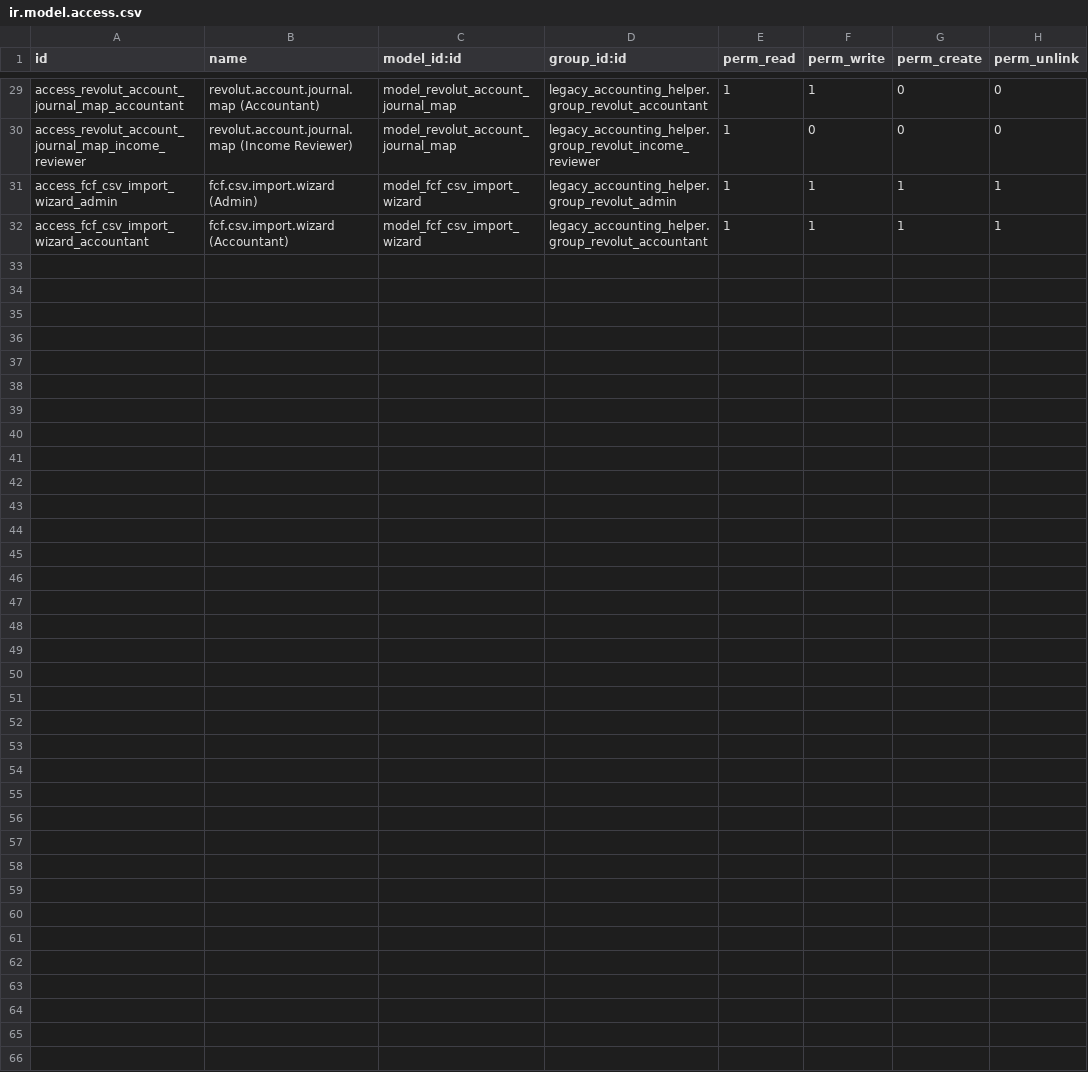
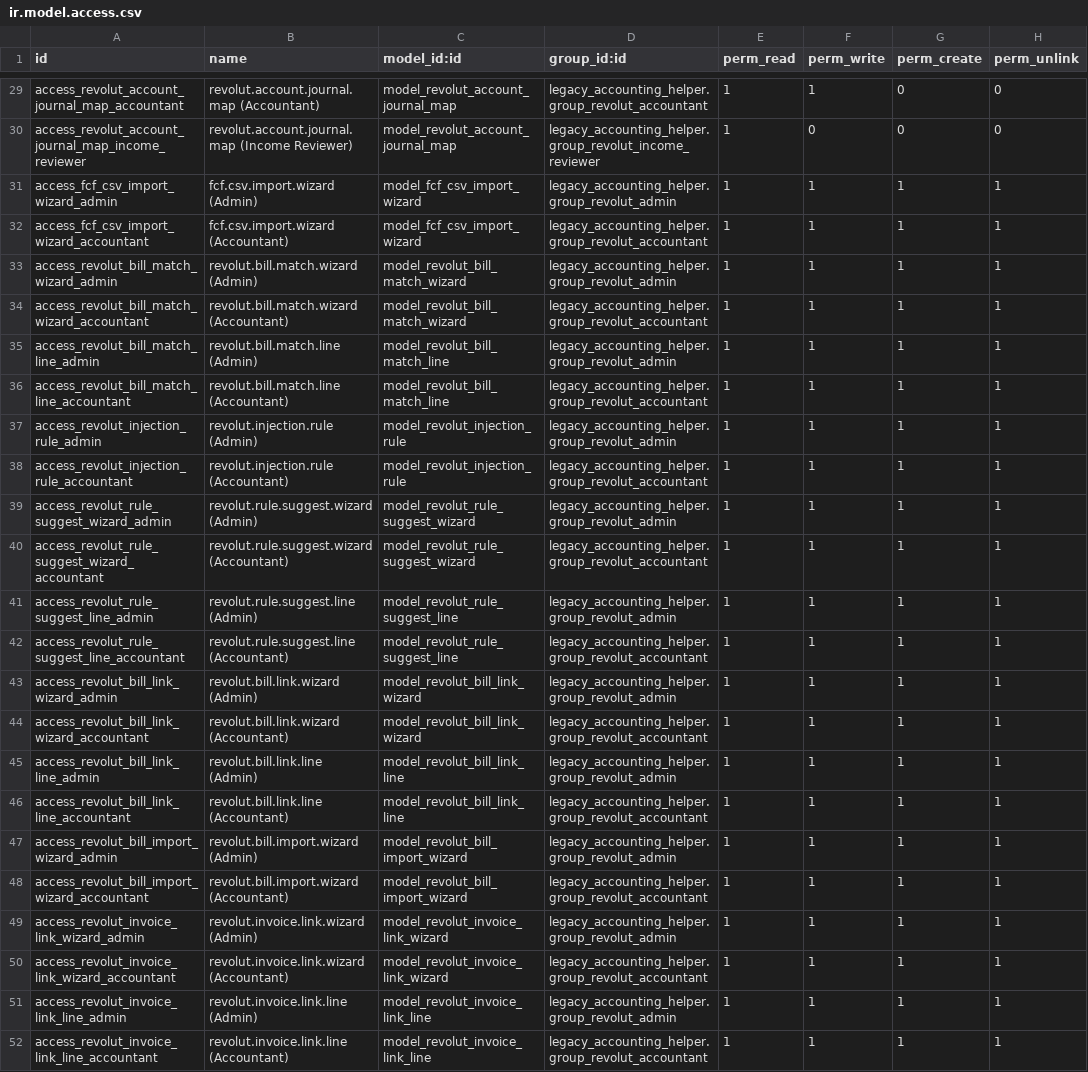
Before and after one commit to jito-dev/Odoo17-custom-addons, a CSV file: legacy_accounting_helper/security/ir.model.access.csv, drawn as a sheet; only a part is shown, gaps mark what is left out.

```diff
--- a/legacy_accounting_helper/security/ir.model.access.csv
+++ b/legacy_accounting_helper/security/ir.model.access.csv
@@ -32 +32,21 @@ access_fcf_csv_import_wizard_admin,fcf.csv.import.wizard (Admin),model_fcf_csv_i
 access_fcf_csv_import_wizard_accountant,fcf.csv.import.wizard (Accountant),model_fcf_csv_import_wizard,legacy_accounting_helper.group_revolut_accountant,1,1,1,1
+access_revolut_bill_match_wizard_admin,revolut.bill.match.wizard (Admin),model_revolut_bill_match_wizard,legacy_accounting_helper.group_revolut_admin,1,1,1,1
+access_revolut_bill_match_wizard_accountant,revolut.bill.match.wizard (Accountant),model_revolut_bill_match_wizard,legacy_accounting_helper.group_revolut_accountant,1,1,1,1
+access_revolut_bill_match_line_admin,revolut.bill.match.line (Admin),model_revolut_bill_match_line,legacy_accounting_helper.group_revolut_admin,1,1,1,1
+access_revolut_bill_match_line_accountant,revolut.bill.match.line (Accountant),model_revolut_bill_match_line,legacy_accounting_helper.group_revolut_accountant,1,1,1,1
+access_revolut_injection_rule_admin,revolut.injection.rule (Admin),model_revolut_injection_rule,legacy_accounting_helper.group_revolut_admin,1,1,1,1
+access_revolut_injection_rule_accountant,revolut.injection.rule (Accountant),model_revolut_injection_rule,legacy_accounting_helper.group_revolut_accountant,1,1,1,1
+access_revolut_rule_suggest_wizard_admin,revolut.rule.suggest.wizard (Admin),model_revolut_rule_suggest_wizard,legacy_accounting_helper.group_revolut_admin,1,1,1,1
+access_revolut_rule_suggest_wizard_accountant,revolut.rule.suggest.wizard (Accountant),model_revolut_rule_suggest_wizard,legacy_accounting_helper.group_revolut_accountant,1,1,1,1
+access_revolut_rule_suggest_line_admin,revolut.rule.suggest.line (Admin),model_revolut_rule_suggest_line,legacy_accounting_helper.group_revolut_admin,1,1,1,1
+access_revolut_rule_suggest_line_accountant,revolut.rule.suggest.line (Accountant),model_revolut_rule_suggest_line,legacy_accounting_helper.group_revolut_accountant,1,1,1,1
+access_revolut_bill_link_wizard_admin,revolut.bill.link.wizard (Admin),model_revolut_bill_link_wizard,legacy_accounting_helper.group_revolut_admin,1,1,1,1
+access_revolut_bill_link_wizard_accountant,revolut.bill.link.wizard (Accountant),model_revolut_bill_link_wizard,legacy_accounting_helper.group_revolut_accountant,1,1,1,1
+access_revolut_bill_link_line_admin,revolut.bill.link.line (Admin),model_revolut_bill_link_line,legacy_accounting_helper.group_revolut_admin,1,1,1,1
+access_revolut_bill_link_line_accountant,revolut.bill.link.line (Accountant),model_revolut_bill_link_line,legacy_accounting_helper.group_revolut_accountant,1,1,1,1
+access_revolut_bill_import_wizard_admin,revolut.bill.import.wizard (Admin),model_revolut_bill_import_wizard,legacy_accounting_helper.group_revolut_admin,1,1,1,1
+access_revolut_bill_import_wizard_accountant,revolut.bill.import.wizard (Accountant),model_revolut_bill_import_wizard,legacy_accounting_helper.group_revolut_accountant,1,1,1,1
+access_revolut_invoice_link_wizard_admin,revolut.invoice.link.wizard (Admin),model_revolut_invoice_link_wizard,legacy_accounting_helper.group_revolut_admin,1,1,1,1
+access_revolut_invoice_link_wizard_accountant,revolut.invoice.link.wizard (Accountant),model_revolut_invoice_link_wizard,legacy_accounting_helper.group_revolut_accountant,1,1,1,1
+access_revolut_invoice_link_line_admin,revolut.invoice.link.line (Admin),model_revolut_invoice_link_line,legacy_accounting_helper.group_revolut_admin,1,1,1,1
+access_revolut_invoice_link_line_accountant,revolut.invoice.link.line (Accountant),model_revolut_invoice_link_line,legacy_accounting_helper.group_revolut_accountant,1,1,1,1
```
Also changed, not shown: 32 other files.
